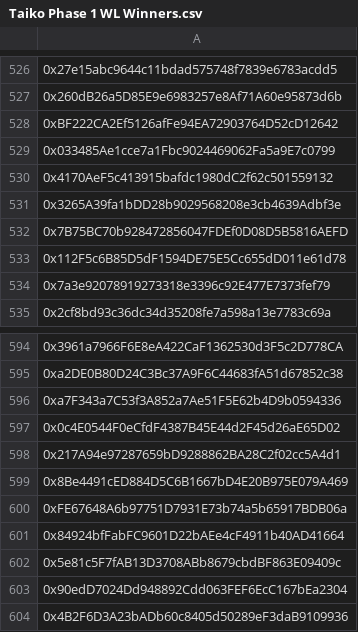
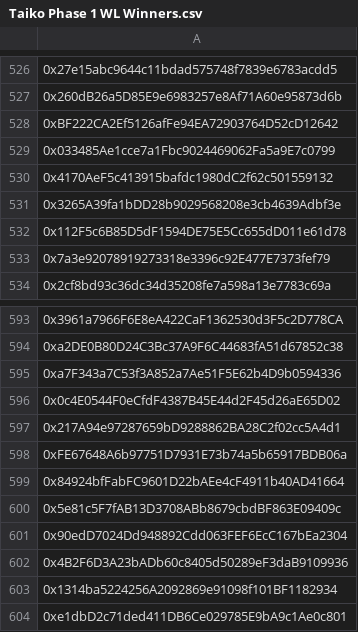
Before and after one commit to taikoxyz/operations, a CSV file: taikoons-whitelist/Taiko Phase 1 WL Winners.csv, drawn as a sheet; only a part is shown, gaps mark what is left out; the shorter side is filled out with more unchanged rows; the diff names each change by its address in the sheet, - before the commit and + after, or states it on an @@ line.

Commit message:
Update Taiko Phase 1 WL Winners.csv (#17)
Removed duplicate addresses:
0x7b75bc70b928472856047fdef0d08d5b5816aefd
0x8be4491ced884d5c6b1667bd4e20b975e079a469

```diff
--- a/taikoons-whitelist/Taiko Phase 1 WL Winners.csv
+++ b/taikoons-whitelist/Taiko Phase 1 WL Winners.csv
-row 532: 0x7B75BC70b928472856047FDEf0D08D5B5816AEFD
-row 599: 0x8Be4491cED884D5C6B1667bD4E20B975E079A469
```
